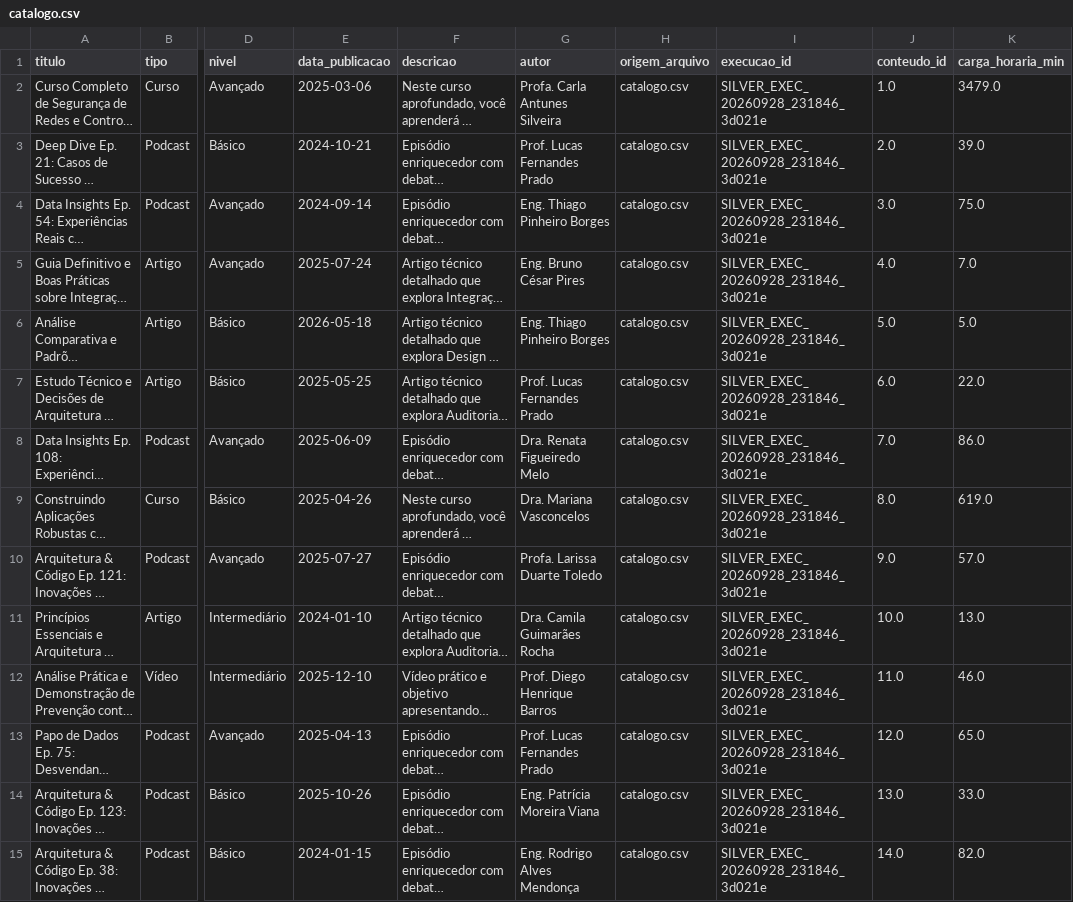
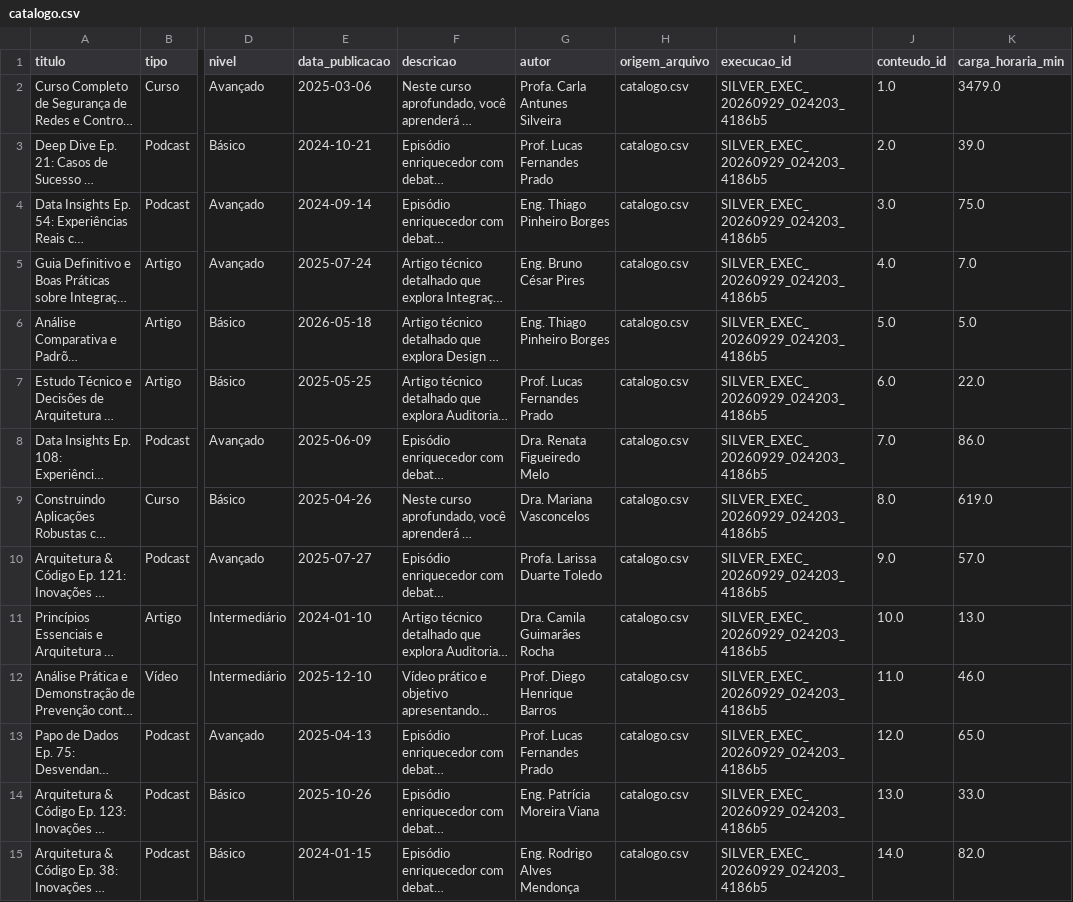
Before and after one commit to VictorMaeda/ficdevia-engenharia-de-dados-desafio1, a CSV file: desafio_dados_2/dados/silver/catalogo.csv, drawn as a sheet; only a part is shown, gaps mark what is left out; long unchanged cells end in …; the diff covers the shown part only; the diff names each change by its address in the sheet, - before the commit and + after, or states it on an @@ line.

```diff
--- a/desafio_dados_2/dados/silver/catalogo.csv
+++ b/desafio_dados_2/dados/silver/catalogo.csv
-I2:I15 (execucao_id): SILVER_EXEC_20260928_231846_3d021e
+I2:I15 (execucao_id): SILVER_EXEC_20260929_024203_4186b5
```
Also changed, not shown: 86 edited cells elsewhere in this file, desafio_dados_2/dados/gold/engajamento_conteudo.csv, desafio_dados_2/dados/gold/engajamento_conteudo_mensal.csv, 22 other files.
